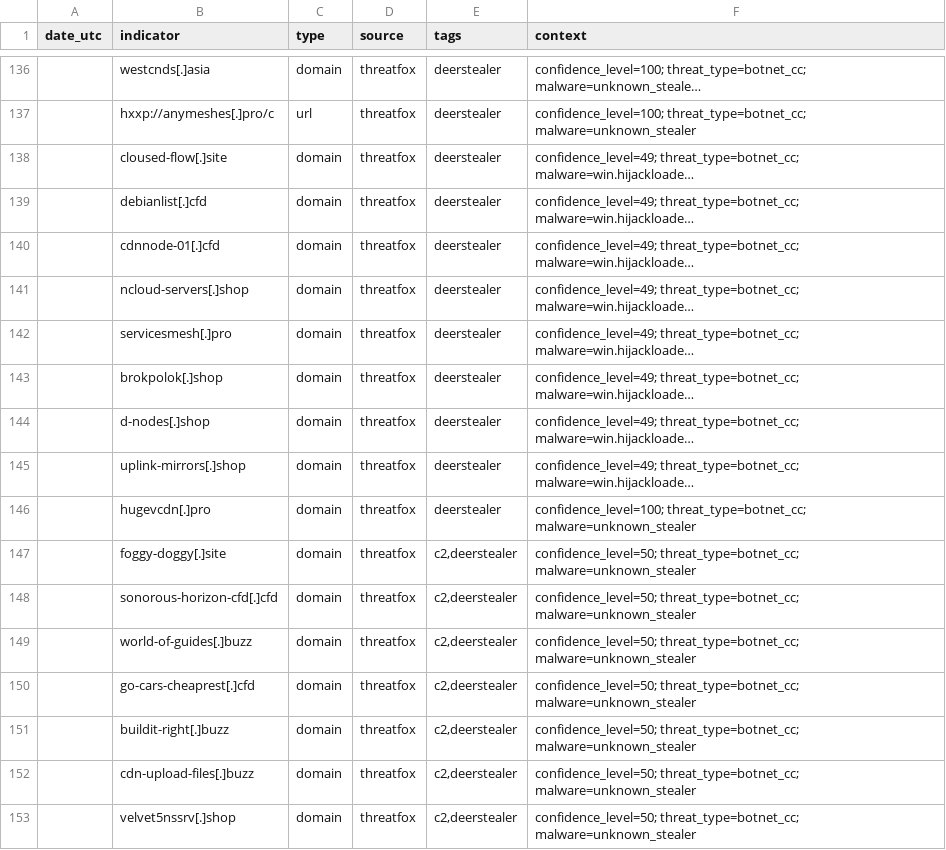
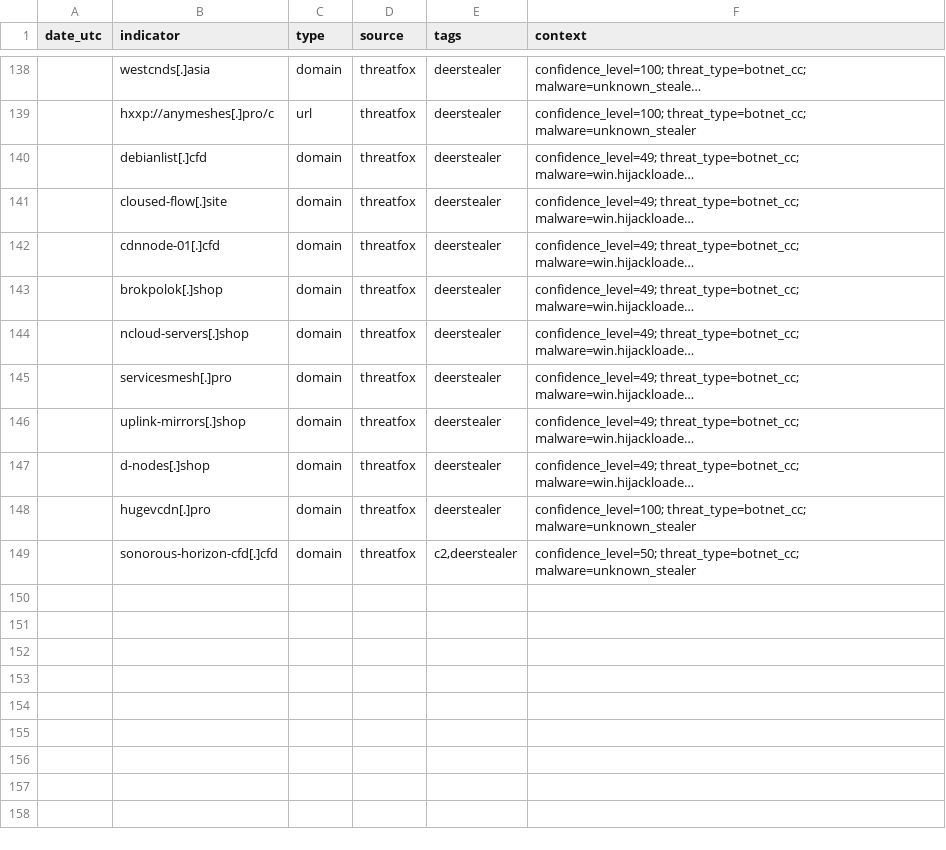
Before and after one commit to Mal3ear/ioc-index, a TSV file: data/deerstealer_iocs.tsv, drawn as a sheet; only a part is shown, gaps mark what is left out; long unchanged cells end in …; removed rows and columns are numbered as before the commit, all else as after; the diff covers the shown part only; the diff names each change by its address in the sheet, - before the commit and + after, or states it on an @@ line.

Commit message:
[auto] Update data/deerstealer_iocs.tsv for tag=deerstealer at 2025-10-16T11:08:42Z

```diff
--- a/data/deerstealer_iocs.tsv
+++ b/data/deerstealer_iocs.tsv
@@ row 139 moved to row 140: debianlist[.]cfd @@
@@ row 145 moved to row 146: uplink-mirrors[.]shop @@
-row 147:  | foggy-doggy[.]site | domain | threatfox | c2,deerstealer | confidence_level=50; threat_type=botnet_cc; malware=unknown_stealer
-row 149:  | world-of-guides[.]buzz | domain | threatfox | c2,deerstealer | confidence_level=50; threat_type=botnet_cc; malware=unknown_stealer
-row 150:  | go-cars-cheaprest[.]cfd | domain | threatfox | c2,deerstealer | confidence_level=50; threat_type=botnet_cc; malware=unknown_stealer
-row 151:  | buildit-right[.]buzz | domain | threatfox | c2,deerstealer | confidence_level=50; threat_type=botnet_cc; malware=unknown_stealer
-row 152:  | cdn-upload-files[.]buzz | domain | threatfox | c2,deerstealer | confidence_level=50; threat_type=botnet_cc; malware=unknown_stealer
-row 153:  | velvet5nssrv[.]shop | domain | threatfox | c2,deerstealer | confidence_level=50; threat_type=botnet_cc; malware=unknown_stealer
```
Also changed, not shown: 6 added rows, 4 removed rows, 2 moved rows and 53 edited cells elsewhere in this file.
